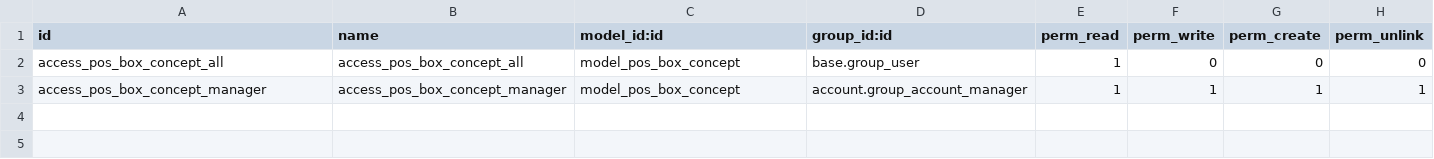
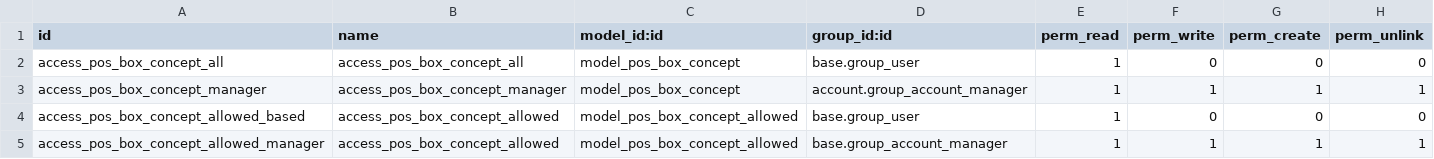
Before and after one commit to OCA/l10n-argentina, a CSV file: l10n_ar_bank_statement/security/ir.model.access.csv, drawn as a sheet; the diff names each change by its address in the sheet, - before the commit and + after, or states it on an @@ line.

Commit message:
[ADD] Missing ir.model.access of pos.box.concept.allowed

```diff
--- a/l10n_ar_bank_statement/security/ir.model.access.csv
+++ b/l10n_ar_bank_statement/security/ir.model.access.csv
+row 4: access_pos_box_concept_allowed_based | access_pos_box_concept_allowed | model_pos_box_concept_allowed | base.group_user | 1 | 0 | 0 | 0
+row 5: access_pos_box_concept_allowed_manager | access_pos_box_concept_allowed | model_pos_box_concept_allowed | base.group_account_manager | 1 | 1 | 1 | 1
```
